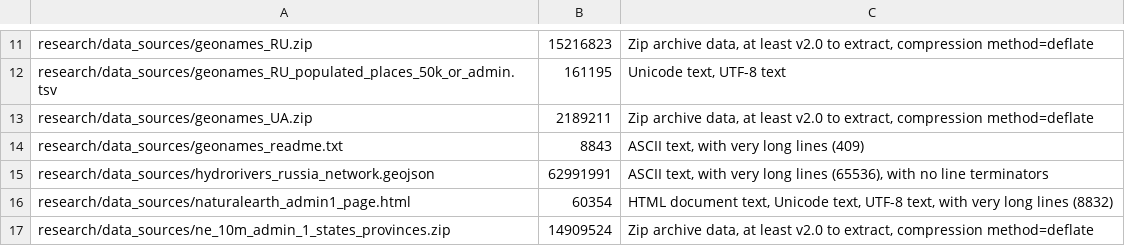
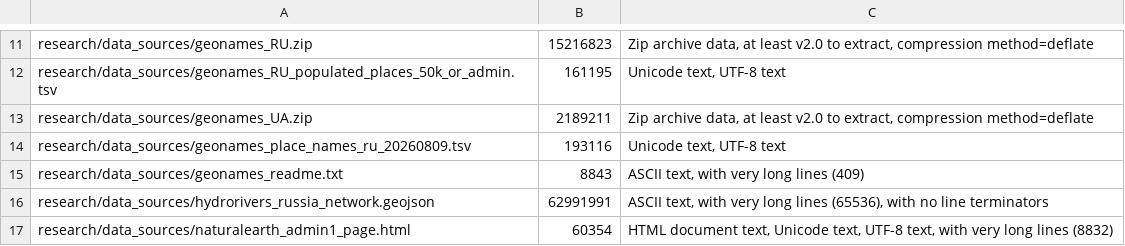
Before and after one commit to rub1kub/radar-russia-map, a TSV file: research/source_inventory.tsv, drawn as a sheet; only a part is shown, gaps mark what is left out; the shorter side is filled out with more unchanged rows.

```diff
--- a/research/source_inventory.tsv
+++ b/research/source_inventory.tsv
@@ -13,2 +13,3 @@ research/data_sources/geonames_RU_populated_places_50k_or_admin.tsv	  161195	Uni
 research/data_sources/geonames_UA.zip	 2189211	Zip archive data, at least v2.0 to extract, compression method=deflate
+research/data_sources/geonames_place_names_ru_20260809.tsv	  193116	Unicode text, UTF-8 text
 research/data_sources/geonames_readme.txt	    8843	ASCII text, with very long lines (409)
```
Also changed, not shown: 17 other files.
